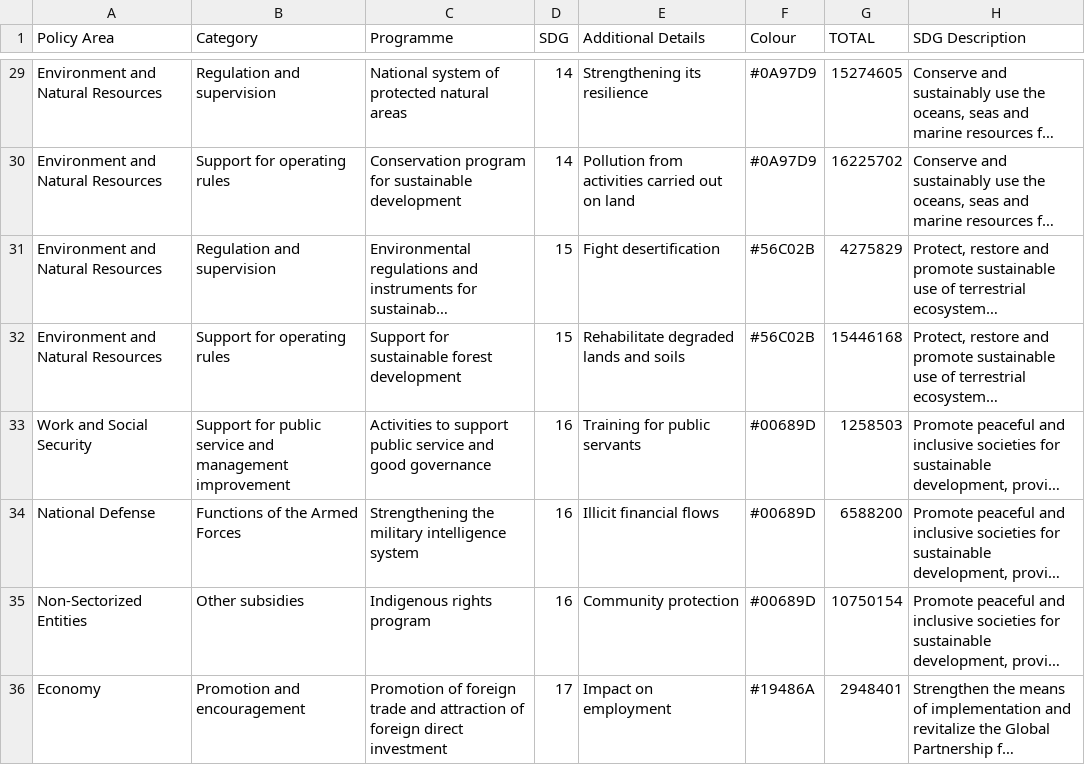
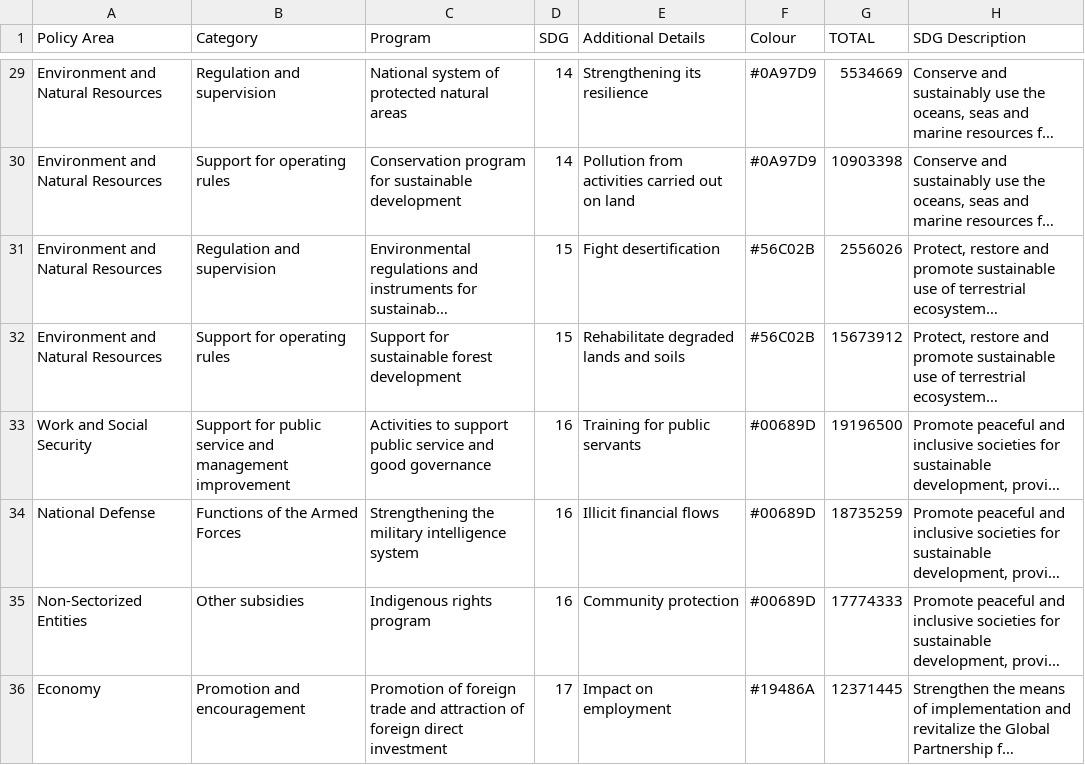
Before and after one commit to daniguariso/aiuk_2024, a CSV file: Data/Budget_Data.csv, drawn as a sheet; only a part is shown, gaps mark what is left out; long unchanged cells end in …; the diff covers the shown part only; the diff names each change by its address in the sheet, - before the commit and + after, or states it on an @@ line.

```diff
--- a/Data/Budget_Data.csv
+++ b/Data/Budget_Data.csv
-C1: Programme
+C1: Program
-G29 (TOTAL): 15274605
+G29 (TOTAL): 5534669
-G30 (TOTAL): 16225702
+G30 (TOTAL): 10903398
-G31 (TOTAL): 4275829
+G31 (TOTAL): 2556026
-G32 (TOTAL): 15446168
+G32 (TOTAL): 15673912
-G33 (TOTAL): 1258503
+G33 (TOTAL): 19196500
-G34 (TOTAL): 6588200
+G34 (TOTAL): 18735259
-G35 (TOTAL): 10750154
+G35 (TOTAL): 17774333
-G36 (TOTAL): 2948401
+G36 (TOTAL): 12371445
```
Also changed, not shown: 27 edited cells elsewhere in this file.
